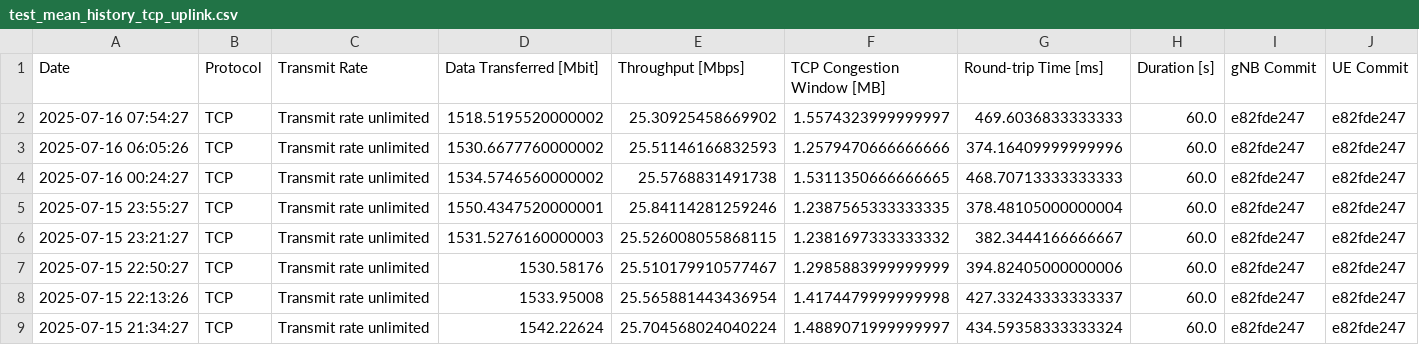
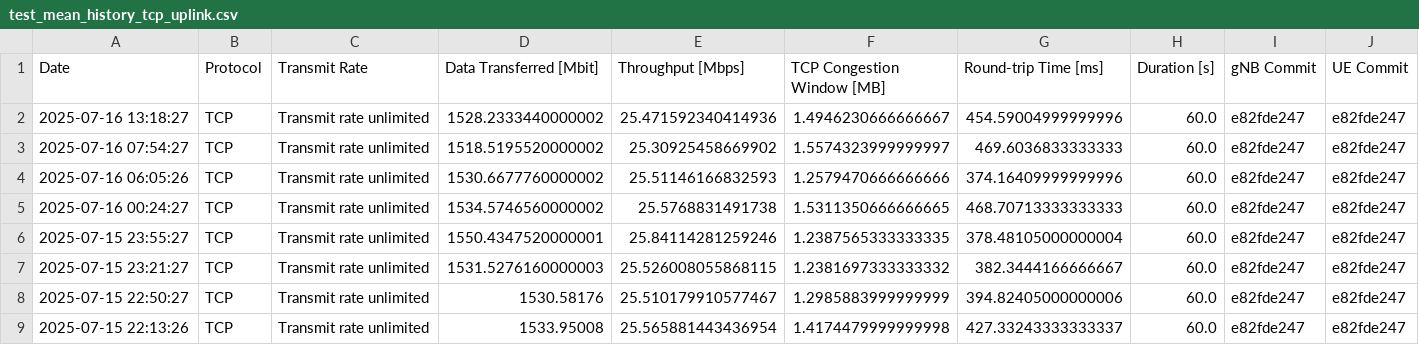
Before and after one commit to open-5g/openrangym, a CSV file: assets/test-history/test_mean_history_tcp_uplink.csv, drawn as a sheet; only a part is shown; the shorter side is filled out with more unchanged rows.

```diff
--- a/assets/test-history/test_mean_history_tcp_uplink.csv
+++ b/assets/test-history/test_mean_history_tcp_uplink.csv
@@ -1,2 +1,3 @@
 Date,Protocol,Transmit Rate,Data Transferred [Mbit],Throughput [Mbps],TCP Congestion Window [MB],Round-trip Time [ms],Duration [s],gNB Commit,UE Commit
+2025-07-16 13:18:27,TCP,Transmit rate unlimited,1528.2333440000002,25.471592340414936,1.4946230666666667,454.59004999999996,60.0,e82fde247,e82fde247
 2025-07-16 07:54:27,TCP,Transmit rate unlimited,1518.5195520000002,25.30925458669902,1.5574323999999997,469.6036833333333,60.0,e82fde247,e82fde247
```
Also changed, not shown: assets/test-history/test_mean_history_tcp_downlink.csv, 1 other file.
